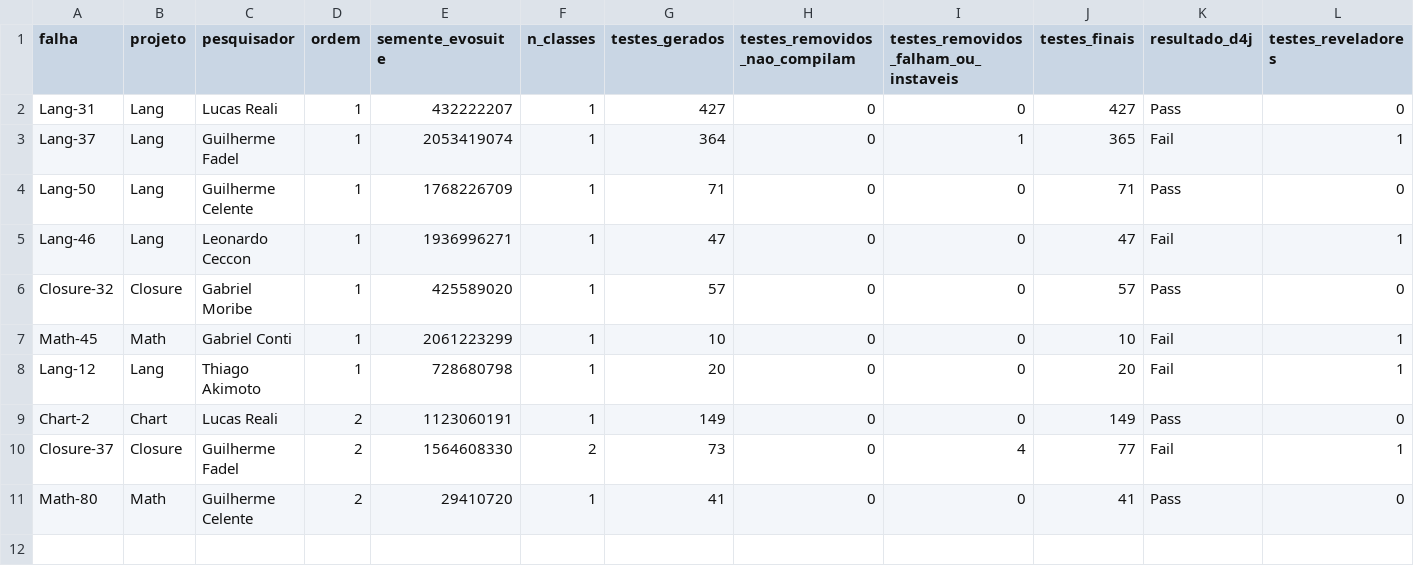
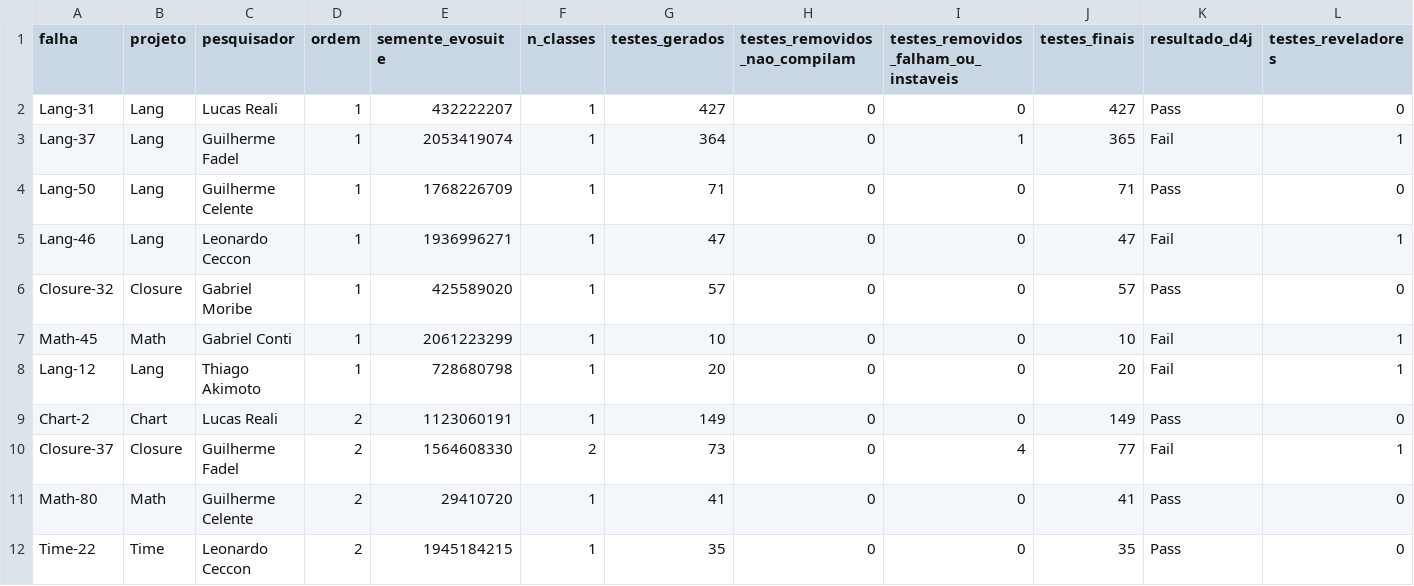
Before and after one commit to F4D3L/instrumentacao-experimento, a CSV file: dados/registro.csv, drawn as a sheet; only a part is shown; rows hold the shown columns only; the diff names each change by its address in the sheet, - before the commit and + after, or states it on an @@ line.

Commit message:
teste Time-22 (Leonardo Ceccon, ordem 2)

```diff
--- a/dados/registro.csv
+++ b/dados/registro.csv
+row 12: Time-22 | Time | Leonardo Ceccon | 2 | 1945184215 | 1 | 35 | 0 | 0 | 35 | Pass | 0
```
Also changed, not shown: 23 other files.
